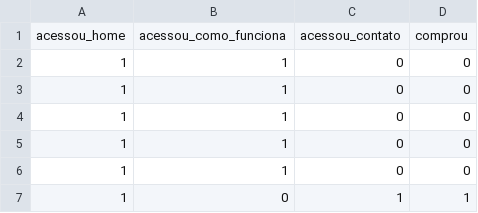
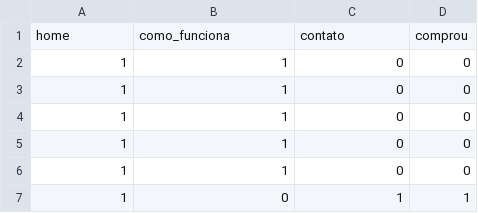
Before and after one commit to wellingtonlope/alura-machine-learning, a CSV file: acesso_pagina.csv, drawn as a sheet; only a part is shown.

```diff
--- a/acesso_pagina.csv
+++ b/acesso_pagina.csv
@@ -1,2 +1,2 @@
-acessou_home,acessou_como_funciona,acessou_contato,comprou
+home,como_funciona,contato,comprou
 1,1,0,0
```
Also changed, not shown: 2 other files.
